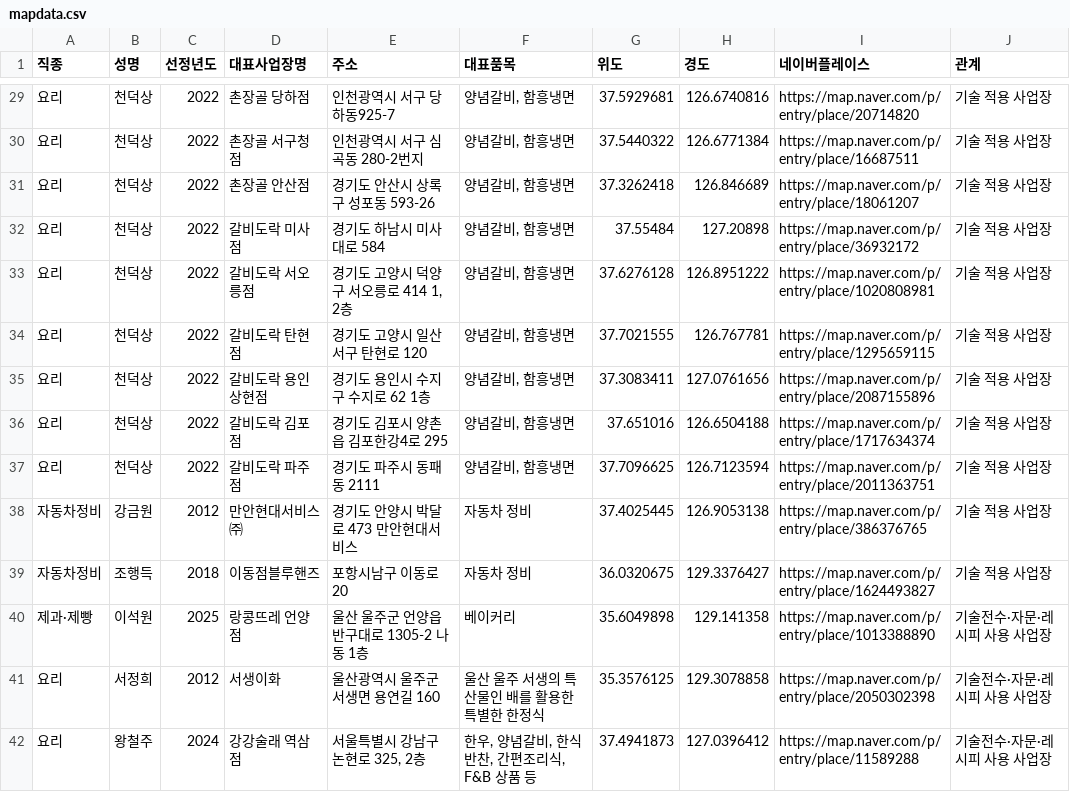
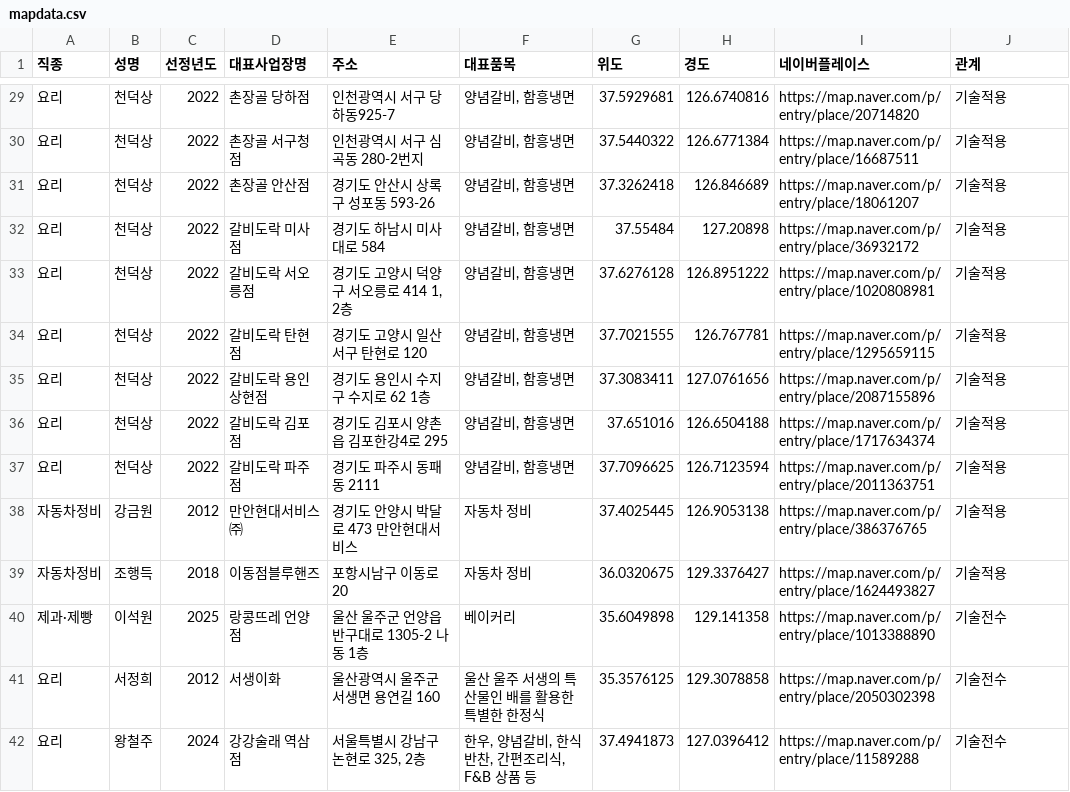
Before and after one commit to hrdkmeister/map, a CSV file: mapdata.csv, drawn as a sheet; only a part is shown, gaps mark what is left out; the diff covers the shown part only.

```diff
--- a/mapdata.csv
+++ b/mapdata.csv
@@ -29,14 +29,14 @@
-요리,천덕상,2022,촌장골 당하점,인천광역시 서구 당하동925-7,"양념갈비, 함흥냉면",37.5929681,126.6740816,https://map.naver.com/p/entry/place/20714820,기술 적용 사업장
-요리,천덕상,2022,촌장골 서구청점,인천광역시 서구 심곡동 280-2번지,"양념갈비, 함흥냉면",37.5440322,126.6771384,https://map.naver.com/p/entry/place/16687511,기술 적용 사업장
-요리,천덕상,2022,촌장골 안산점,경기도 안산시 상록구 성포동 593-26,"양념갈비, 함흥냉면",37.3262418,126.846689,https://map.naver.com/p/entry/place/18061207,기술 적용 사업장
-요리,천덕상,2022,갈비도락 미사점,경기도 하남시 미사대로 584,"양념갈비, 함흥냉면",37.55484,127.20898,https://map.naver.com/p/entry/place/36932172,기술 적용 사업장
-요리,천덕상,2022,갈비도락 서오릉점,"경기도 고양시 덕양구 서오릉로 414 1, 2층","양념갈비, 함흥냉면",37.6276128,126.8951222,https://map.naver.com/p/entry/place/1020808981,기술 적용 사업장
-요리,천덕상,2022,갈비도락 탄현점,경기도 고양시 일산서구 탄현로 120,"양념갈비, 함흥냉면",37.7021555,126.767781,https://map.naver.com/p/entry/place/1295659115,기술 적용 사업장
-요리,천덕상,2022,갈비도락 용인상현점,경기도 용인시 수지구 수지로 62 1층,"양념갈비, 함흥냉면",37.3083411,127.0761656,https://map.naver.com/p/entry/place/2087155896,기술 적용 사업장
-요리,천덕상,2022,갈비도락 김포점,경기도 김포시 양촌읍 김포한강4로 295,"양념갈비, 함흥냉면",37.651016,126.6504188,https://map.naver.com/p/entry/place/1717634374,기술 적용 사업장
-요리,천덕상,2022,갈비도락 파주점,경기도 파주시 동패동 2111,"양념갈비, 함흥냉면",37.7096625,126.7123594,https://map.naver.com/p/entry/place/2011363751,기술 적용 사업장
-자동차정비,강금원,2012,만안현대서비스㈜,경기도 안양시 박달로 473 만안현대서비스,자동차 정비,37.4025445,126.9053138,https://map.naver.com/p/entry/place/386376765,기술 적용 사업장
-자동차정비,조행득,2018,이동점블루핸즈,포항시남구 이동로20,자동차 정비,36.0320675,129.3376427,https://map.naver.com/p/entry/place/1624493827,기술 적용 사업장
-제과·제빵,이석원,2025,랑콩뜨레 언양점,울산 울주군 언양읍 반구대로 1305-2 나동 1층,베이커리,35.6049898,129.141358,https://map.naver.com/p/entry/place/1013388890,기술전수·자문·레시피 사용 사업장
-요리,서정희,2012,서생이화,울산광역시 울주군 서생면 용연길 160,울산 울주 서생의 특산물인 배를 활용한 특별한 한정식,35.3576125,129.3078858,https://map.naver.com/p/entry/place/2050302398,기술전수·자문·레시피 사용 사업장
-요리,왕철주,2024,강강술래 역삼점,"서울특별시 강남구 논현로 325, 2층","한우, 양념갈비, 한식 반찬, 간편조리식, F&B 상품 등",37.4941873,127.0396412,https://map.naver.com/p/entry/place/11589288,기술전수·자문·레시피 사용 사업장
+요리,천덕상,2022,촌장골 당하점,인천광역시 서구 당하동925-7,"양념갈비, 함흥냉면",37.5929681,126.6740816,https://map.naver.com/p/entry/place/20714820,기술적용
+요리,천덕상,2022,촌장골 서구청점,인천광역시 서구 심곡동 280-2번지,"양념갈비, 함흥냉면",37.5440322,126.6771384,https://map.naver.com/p/entry/place/16687511,기술적용
+요리,천덕상,2022,촌장골 안산점,경기도 안산시 상록구 성포동 593-26,"양념갈비, 함흥냉면",37.3262418,126.846689,https://map.naver.com/p/entry/place/18061207,기술적용
+요리,천덕상,2022,갈비도락 미사점,경기도 하남시 미사대로 584,"양념갈비, 함흥냉면",37.55484,127.20898,https://map.naver.com/p/entry/place/36932172,기술적용
+요리,천덕상,2022,갈비도락 서오릉점,"경기도 고양시 덕양구 서오릉로 414 1, 2층","양념갈비, 함흥냉면",37.6276128,126.8951222,https://map.naver.com/p/entry/place/1020808981,기술적용
+요리,천덕상,2022,갈비도락 탄현점,경기도 고양시 일산서구 탄현로 120,"양념갈비, 함흥냉면",37.7021555,126.767781,https://map.naver.com/p/entry/place/1295659115,기술적용
+요리,천덕상,2022,갈비도락 용인상현점,경기도 용인시 수지구 수지로 62 1층,"양념갈비, 함흥냉면",37.3083411,127.0761656,https://map.naver.com/p/entry/place/2087155896,기술적용
+요리,천덕상,2022,갈비도락 김포점,경기도 김포시 양촌읍 김포한강4로 295,"양념갈비, 함흥냉면",37.651016,126.6504188,https://map.naver.com/p/entry/place/1717634374,기술적용
+요리,천덕상,2022,갈비도락 파주점,경기도 파주시 동패동 2111,"양념갈비, 함흥냉면",37.7096625,126.7123594,https://map.naver.com/p/entry/place/2011363751,기술적용
+자동차정비,강금원,2012,만안현대서비스㈜,경기도 안양시 박달로 473 만안현대서비스,자동차 정비,37.4025445,126.9053138,https://map.naver.com/p/entry/place/386376765,기술적용
+자동차정비,조행득,2018,이동점블루핸즈,포항시남구 이동로20,자동차 정비,36.0320675,129.3376427,https://map.naver.com/p/entry/place/1624493827,기술적용
+제과·제빵,이석원,2025,랑콩뜨레 언양점,울산 울주군 언양읍 반구대로 1305-2 나동 1층,베이커리,35.6049898,129.141358,https://map.naver.com/p/entry/place/1013388890,기술전수
+요리,서정희,2012,서생이화,울산광역시 울주군 서생면 용연길 160,울산 울주 서생의 특산물인 배를 활용한 특별한 한정식,35.3576125,129.3078858,https://map.naver.com/p/entry/place/2050302398,기술전수
+요리,왕철주,2024,강강술래 역삼점,"서울특별시 강남구 논현로 325, 2층","한우, 양념갈비, 한식 반찬, 간편조리식, F&B 상품 등",37.4941873,127.0396412,https://map.naver.com/p/entry/place/11589288,기술전수
```
Also changed, not shown: 106 edited cells elsewhere in this file, 4 other files.
